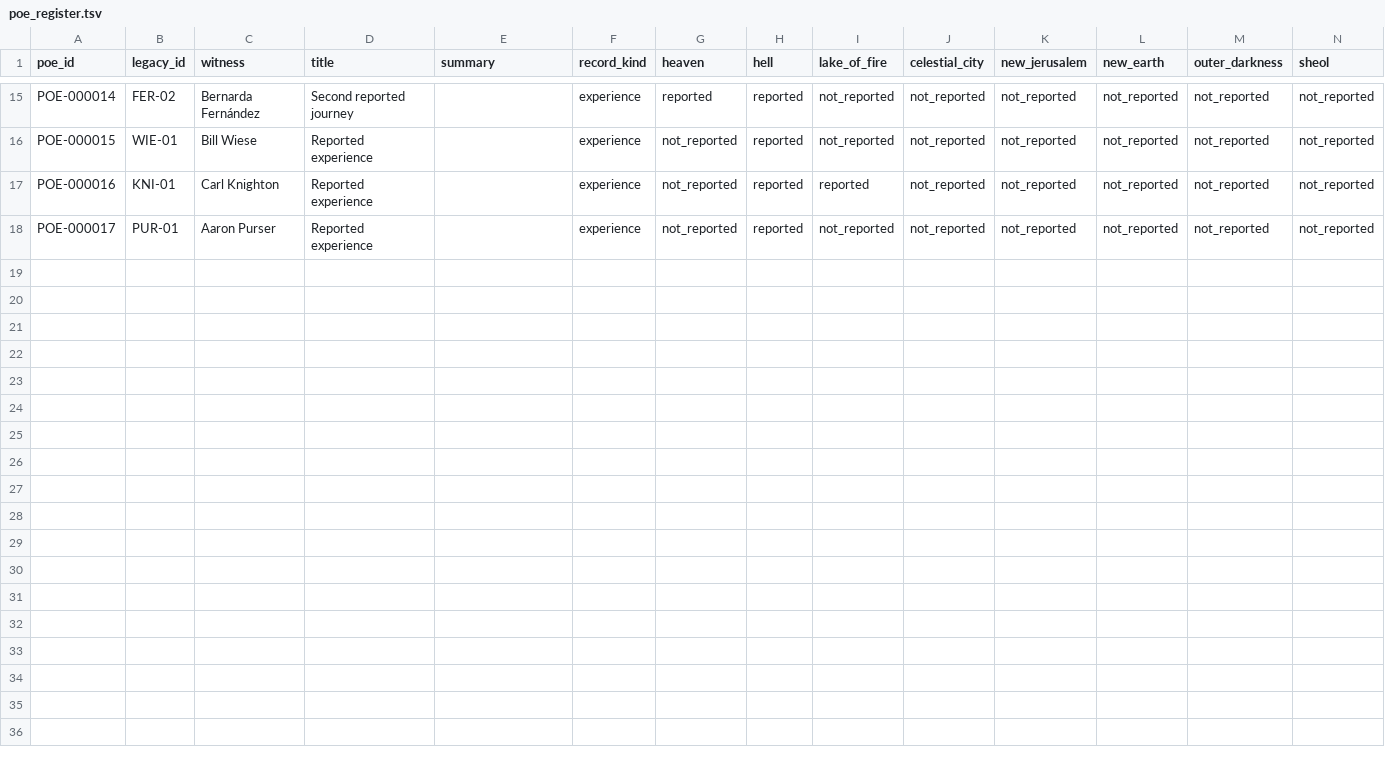
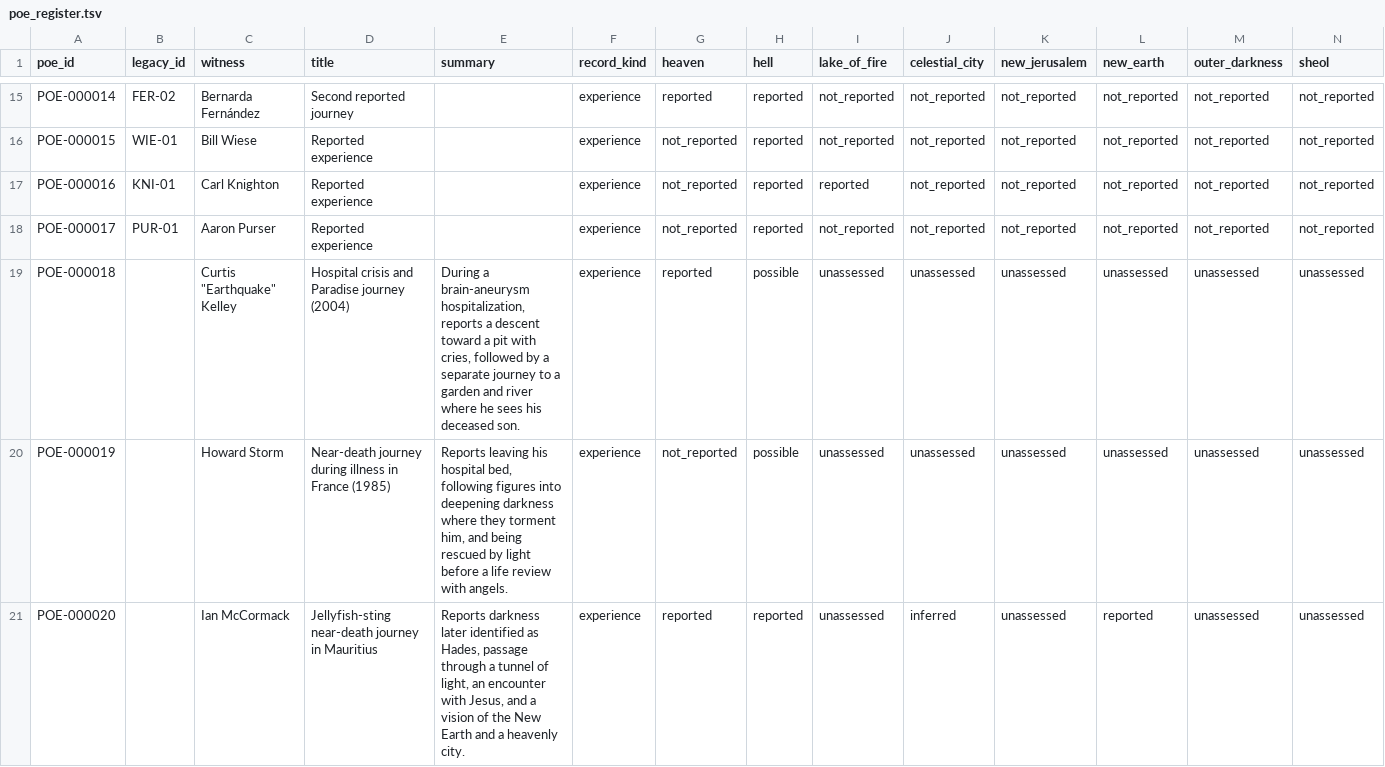
Before and after one commit to mmister411/heplacedeternity, a TSV file: poe_register.tsv, drawn as a sheet; only a part is shown, gaps mark what is left out; rows hold the shown columns only; the diff names each change by its address in the sheet, - before the commit and + after, or states it on an @@ line.

```diff
--- a/poe_register.tsv
+++ b/poe_register.tsv
+row 19: POE-000018 |  | Curtis "Earthquake" Kelley | Hospital crisis and Paradise journey (2004) | During a brain-aneurysm hospitalization, reports a descent toward a pit with cries, followed by a separate journey to a garden and river where he sees his deceased son. | experience | reported | possible | unassessed | unassessed | unassessed | unassessed | unassessed | unassessed
+row 20: POE-000019 |  | Howard Storm | Near-death journey during illness in France (1985) | Reports leaving his hospital bed, following figures into deepening darkness where they torment him, and being rescued by light before a life review with angels. | experience | not_reported | possible | unassessed | unassessed | unassessed | unassessed | unassessed | unassessed
+row 21: POE-000020 |  | Ian McCormack | Jellyfish-sting near-death journey in Mauritius | Reports darkness later identified as Hades, passage through a tunnel of light, an encounter with Jesus, and a vision of the New Earth and a heavenly city. | experience | reported | reported | unassessed | inferred | unassessed | reported | unassessed | unassessed
```
Also changed, not shown: atlasofperdition/testimonies/source_manifest.tsv.
